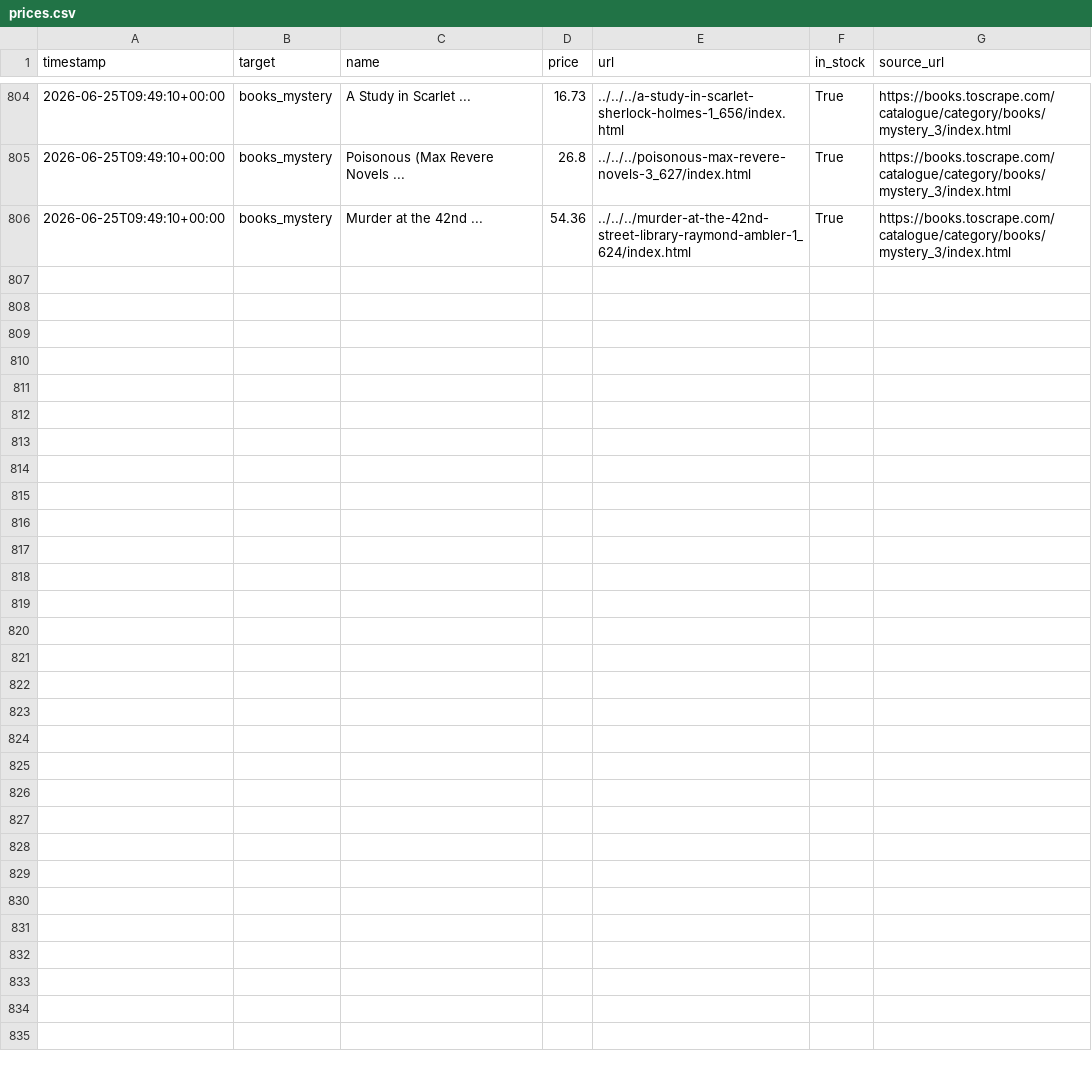
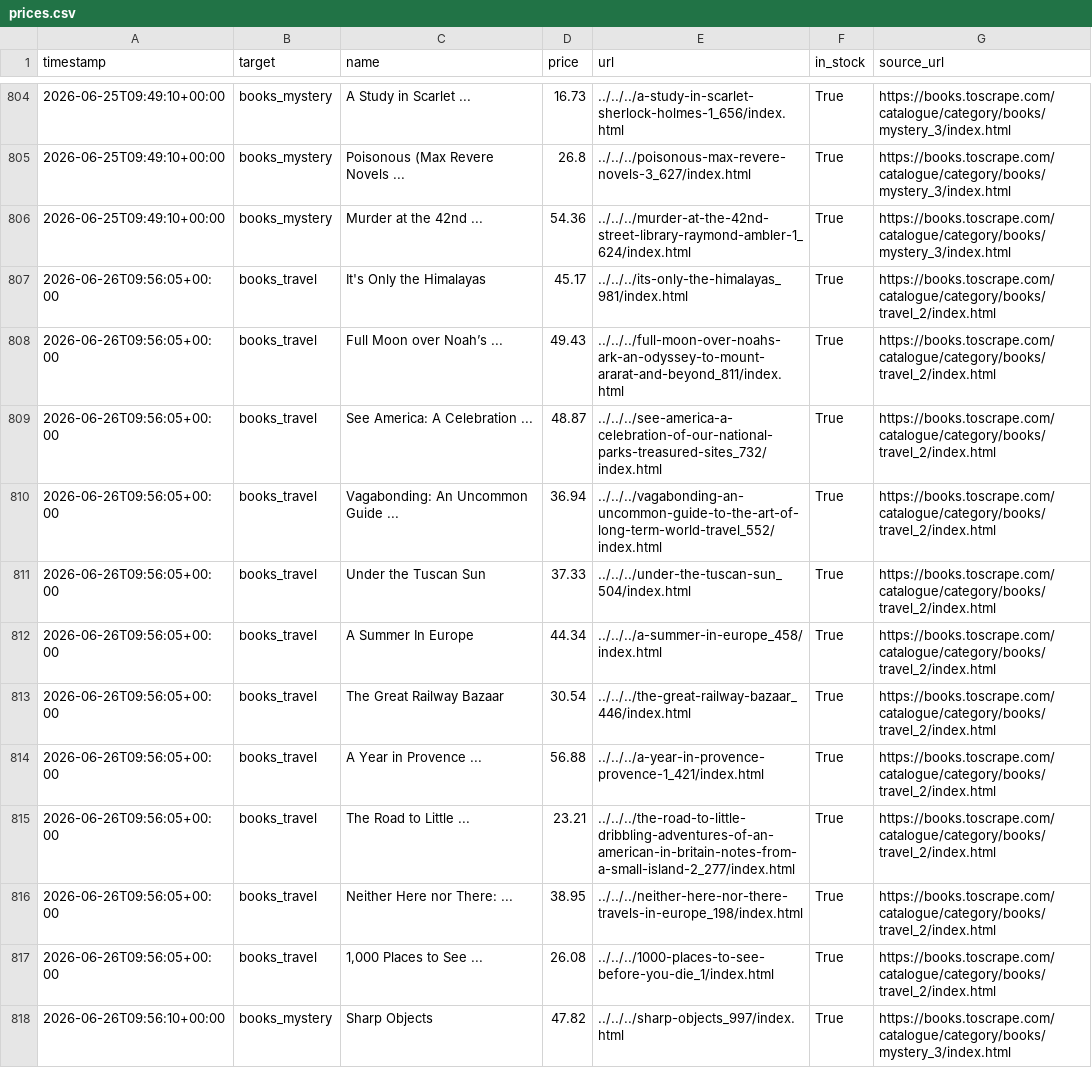
Before and after one commit to zdenekbrdy-beep/competitor-price-monitor, a CSV file: data/prices.csv, drawn as a sheet; only a part is shown, gaps mark what is left out; the diff covers the shown part only; the diff names each change by its address in the sheet, - before the commit and + after, or states it on an @@ line.

```diff
--- a/data/prices.csv
+++ b/data/prices.csv
+row 807: 2026-06-26T09:56:05+00:00 | books_travel | It's Only the Himalayas | 45.17 | ../../../its-only-the-himalayas_981/index.html | True | https://books.toscrape.com/catalogue/category/books/travel_2/index.html
+row 808: 2026-06-26T09:56:05+00:00 | books_travel | Full Moon over Noah’s ... | 49.43 | ../../../full-moon-over-noahs-ark-an-odyssey-to-mount-ararat-and-beyond_811/index.html | True | https://books.toscrape.com/catalogue/category/books/travel_2/index.html
+row 809: 2026-06-26T09:56:05+00:00 | books_travel | See America: A Celebration ... | 48.87 | ../../../see-america-a-celebration-of-our-national-parks-treasured-sites_732/index.html | True | https://books.toscrape.com/catalogue/category/books/travel_2/index.html
+row 810: 2026-06-26T09:56:05+00:00 | books_travel | Vagabonding: An Uncommon Guide ... | 36.94 | ../../../vagabonding-an-uncommon-guide-to-the-art-of-long-term-world-travel_552/index.html | True | https://books.toscrape.com/catalogue/category/books/travel_2/index.html
+row 811: 2026-06-26T09:56:05+00:00 | books_travel | Under the Tuscan Sun | 37.33 | ../../../under-the-tuscan-sun_504/index.html | True | https://books.toscrape.com/catalogue/category/books/travel_2/index.html
+row 812: 2026-06-26T09:56:05+00:00 | books_travel | A Summer In Europe | 44.34 | ../../../a-summer-in-europe_458/index.html | True | https://books.toscrape.com/catalogue/category/books/travel_2/index.html
+row 813: 2026-06-26T09:56:05+00:00 | books_travel | The Great Railway Bazaar | 30.54 | ../../../the-great-railway-bazaar_446/index.html | True | https://books.toscrape.com/catalogue/category/books/travel_2/index.html
+row 814: 2026-06-26T09:56:05+00:00 | books_travel | A Year in Provence ... | 56.88 | ../../../a-year-in-provence-provence-1_421/index.html | True | https://books.toscrape.com/catalogue/category/books/travel_2/index.html
+row 815: 2026-06-26T09:56:05+00:00 | books_travel | The Road to Little ... | 23.21 | ../../../the-road-to-little-dribbling-adventures-of-an-american-in-britain-notes-from-a-small-island-2_277/index.html | True | https://books.toscrape.com/catalogue/category/books/travel_2/index.html
+row 816: 2026-06-26T09:56:05+00:00 | books_travel | Neither Here nor There: ... | 38.95 | ../../../neither-here-nor-there-travels-in-europe_198/index.html | True | https://books.toscrape.com/catalogue/category/books/travel_2/index.html
+row 817: 2026-06-26T09:56:05+00:00 | books_travel | 1,000 Places to See ... | 26.08 | ../../../1000-places-to-see-before-you-die_1/index.html | True | https://books.toscrape.com/catalogue/category/books/travel_2/index.html
+row 818: 2026-06-26T09:56:10+00:00 | books_mystery | Sharp Objects | 47.82 | ../../../sharp-objects_997/index.html | True | https://books.toscrape.com/catalogue/category/books/mystery_3/index.html
```
Also changed, not shown: 11 added rows elsewhere in this file.
